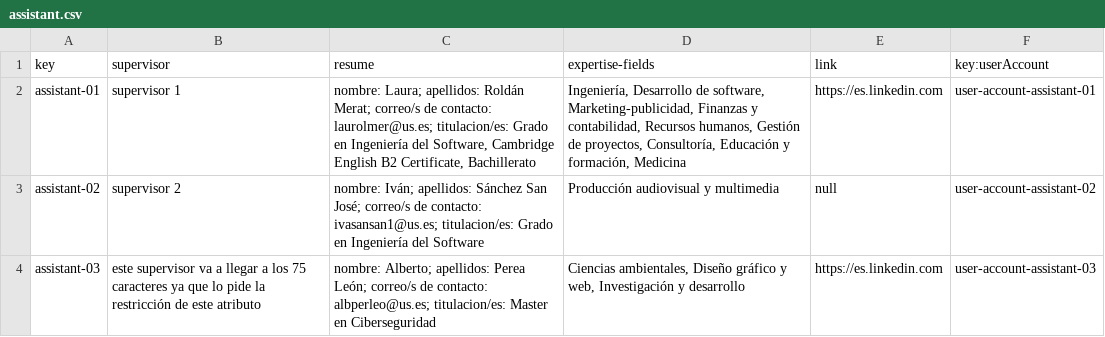
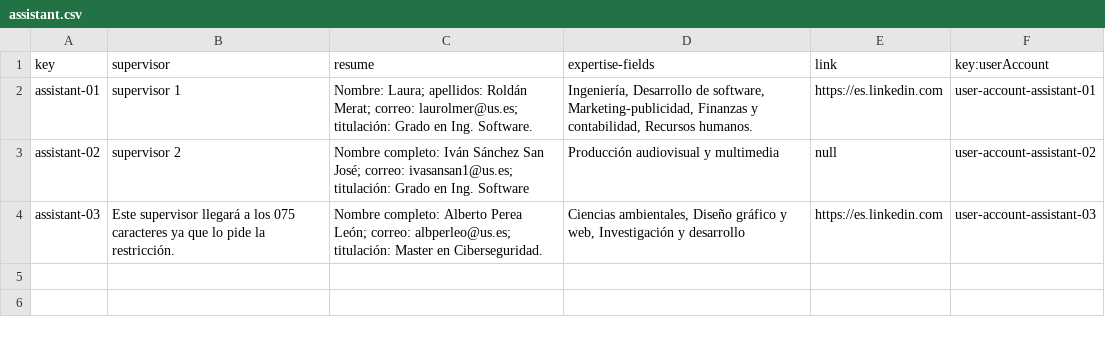
Before and after one commit to laurolmer/Acme-L3-D02, a CSV file: src/main/webapp/WEB-INF/resources/sample-data/assistant.csv, drawn as a sheet.

Commit message:
Updated-- Task 008 laurolmer

```diff
--- a/src/main/webapp/WEB-INF/resources/sample-data/assistant.csv
+++ b/src/main/webapp/WEB-INF/resources/sample-data/assistant.csv
@@ -1,4 +1,4 @@
 key,supervisor,resume,expertise-fields,link,key:userAccount
-assistant-01,supervisor 1,"nombre: Laura; apellidos: Roldán Merat; correo/s de contacto: laurolmer@us.es; titulacion/es: Grado en Ingeniería del Software, Cambridge English B2 Certificate, Bachillerato","Ingeniería, Desarrollo de software, Marketing-publicidad, Finanzas y contabilidad, Recursos humanos, Gestión de proyectos, Consultoría, Educación y formación, Medicina",https://es.linkedin.com,user-account-assistant-01
-assistant-02,supervisor 2,nombre: Iván; apellidos: Sánchez San José; correo/s de contacto: ivasansan1@us.es; titulacion/es: Grado en Ingeniería del Software,Producción audiovisual y multimedia,null,user-account-assistant-02
-assistant-03,este supervisor va a llegar a los 75 caracteres ya que lo pide la restricción de este atributo,nombre: Alberto; apellidos: Perea León; correo/s de contacto: albperleo@us.es; titulacion/es: Master en Ciberseguridad,"Ciencias ambientales, Diseño gráfico y web, Investigación y desarrollo",https://es.linkedin.com,user-account-assistant-03,,
+assistant-01,supervisor 1,"Nombre: Laura; apellidos: Roldán Merat; correo: laurolmer@us.es; titulación: Grado en Ing. Software.","Ingeniería, Desarrollo de software, Marketing-publicidad, Finanzas y contabilidad, Recursos humanos.",https://es.linkedin.com,user-account-assistant-01
+assistant-02,supervisor 2,"Nombre completo: Iván Sánchez San José; correo: ivasansan1@us.es; titulación: Grado en Ing. Software","Producción audiovisual y multimedia",null,user-account-assistant-02
+assistant-03,"Este supervisor llegará a los 075 caracteres ya que lo pide la restricción.","Nombre completo: Alberto Perea León; correo: albperleo@us.es; titulación: Master en Ciberseguridad.","Ciencias ambientales, Diseño gráfico y web, Investigación y desarrollo",https://es.linkedin.com,user-account-assistant-03
```
Also changed, not shown: 2 other files.
